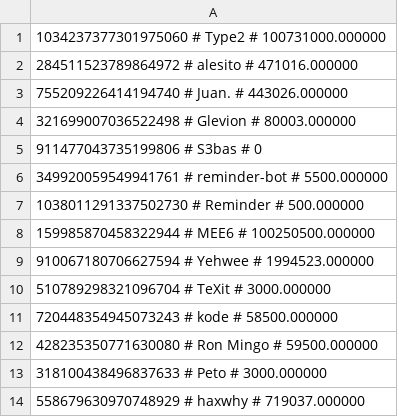
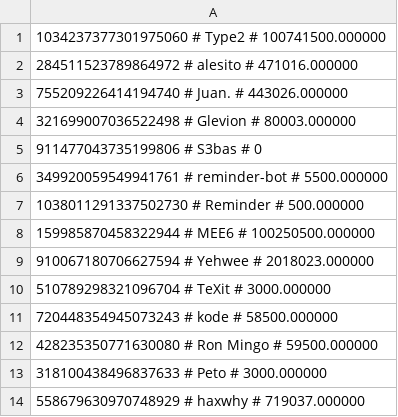
Before and after one commit to treel0ver/Type, a CSV file: database/levels.csv, drawn as a sheet.

Commit message:
modified:   database/levels.csv 	modified:   database/log.txt 	modified:   source/handler.go

```diff
--- a/database/levels.csv
+++ b/database/levels.csv
@@ -1,2 +1,2 @@
-1034237377301975060 # Type2 # 100731000.000000
+1034237377301975060 # Type2 # 100741500.000000
 284511523789864972 # alesito # 471016.000000
@@ -8,3 +8,3 @@
 159985870458322944 # MEE6 # 100250500.000000
-910067180706627594 # Yehwee # 1994523.000000
+910067180706627594 # Yehwee # 2018023.000000
 510789298321096704 # TeXit # 3000.000000
```
Also changed, not shown: 2 other files.
